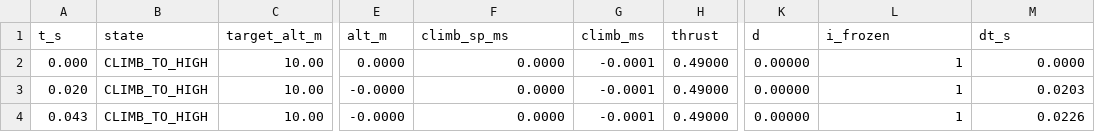
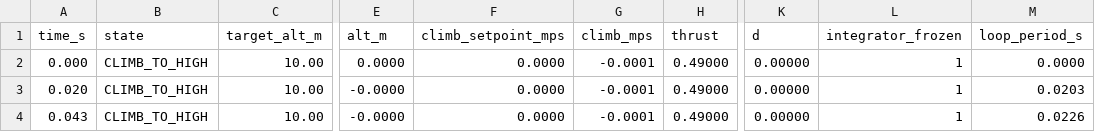
Before and after one commit to VsevolodSynytskyi/Ardupilot-SITL-Script-Test-Assignment, a CSV file: docs/flight.csv, drawn as a sheet; only a part is shown, gaps mark what is left out; the diff names each change by its address in the sheet, - before the commit and + after, or states it on an @@ line.

```diff
--- a/docs/flight.csv
+++ b/docs/flight.csv
-A1: t_s
+A1: time_s
-F1: climb_sp_ms
+F1: climb_setpoint_mps
-G1: climb_ms
+G1: climb_mps
-L1: i_frozen
+L1: integrator_frozen
-M1: dt_s
+M1: loop_period_s
```
Also changed, not shown: 26 other files.
